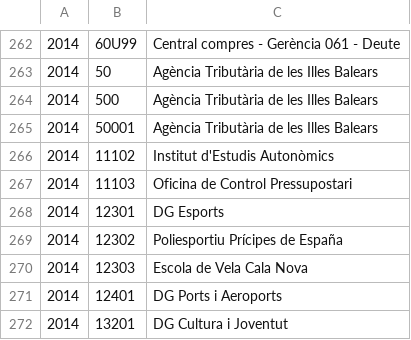
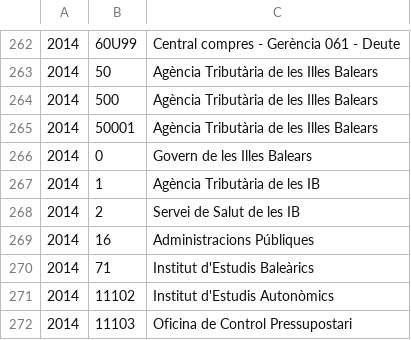
Before and after one commit to civio/presupuesto-baleares, a CSV file: data/ca/comunidad/2014/estructura_organica.csv, drawn as a sheet; only a part is shown, gaps mark what is left out; the shorter side is filled out with more unchanged rows.

```diff
--- a/data/ca/comunidad/2014/estructura_organica.csv
+++ b/data/ca/comunidad/2014/estructura_organica.csv
@@ -265,2 +265,7 @@
 2014,50001,Agència Tributària de les Illes Balears
+2014,0,Govern de les Illes Balears
+2014,1,Agència Tributària de les IB
+2014,2,Servei de Salut de les IB
+2014,16,Administracions Públiques
+2014,71,Institut d'Estudis Baleàrics
 2014,11102,Institut d'Estudis Autonòmics
```
Also changed, not shown: data/ca/comunidad/2012/estructura_organica.csv, data/ca/comunidad/2013/estructura_organica.csv, 11 other files.
